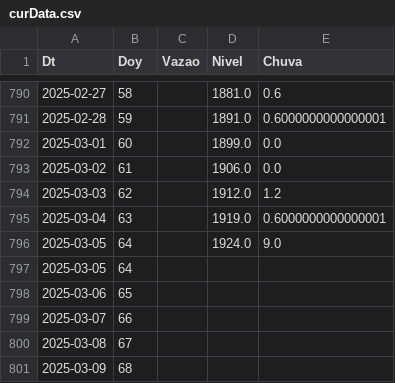
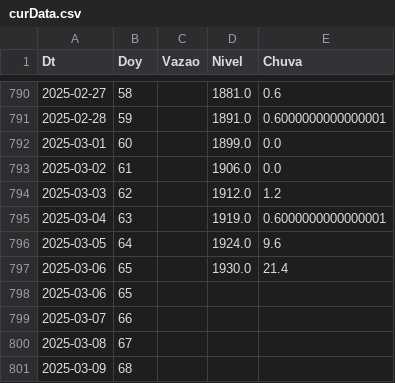
Before and after one commit to thiagosfsilva/ENSO-Monitor, a CSV file: data/curData.csv, drawn as a sheet; only a part is shown, gaps mark what is left out.

```diff
--- a/data/curData.csv
+++ b/data/curData.csv
@@ -795,4 +795,4 @@ Dt,Doy,Vazao,Nivel,Chuva
 2025-03-04,63,,1919.0,0.6000000000000001
-2025-03-05,64,,1924.0,9.0
-2025-03-05,64,,,
+2025-03-05,64,,1924.0,9.6
+2025-03-06,65,,1930.0,21.4
 2025-03-06,65,,,
```
Also changed, not shown: 1 other file.
